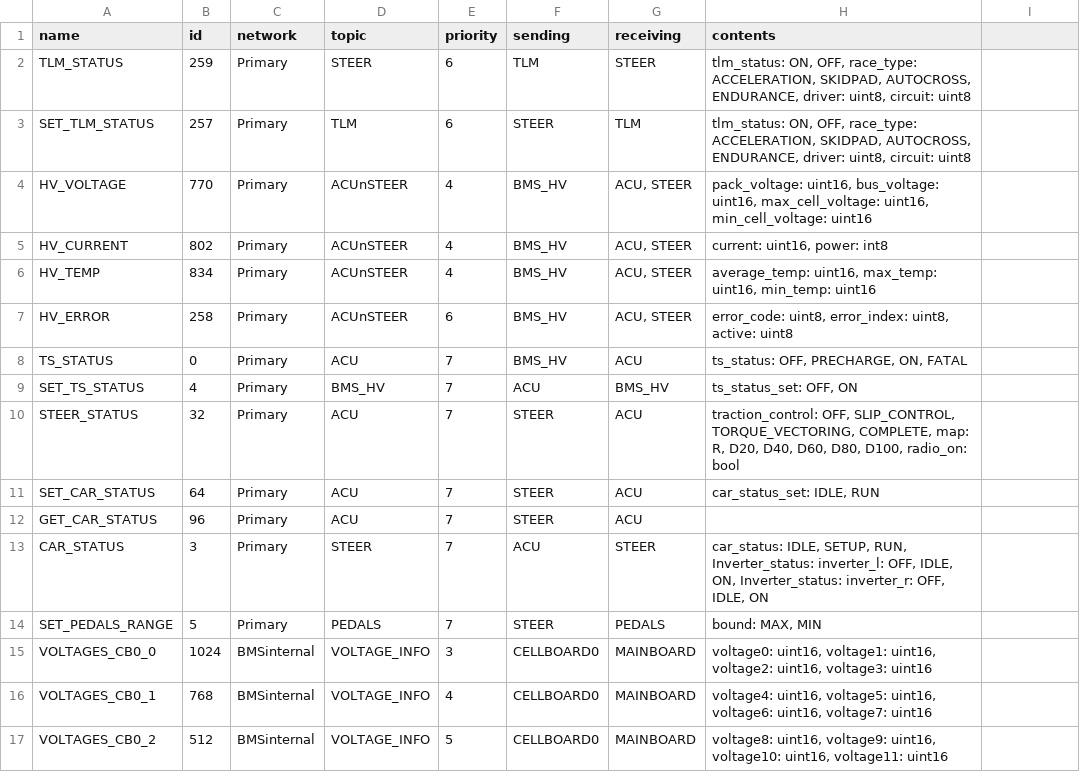
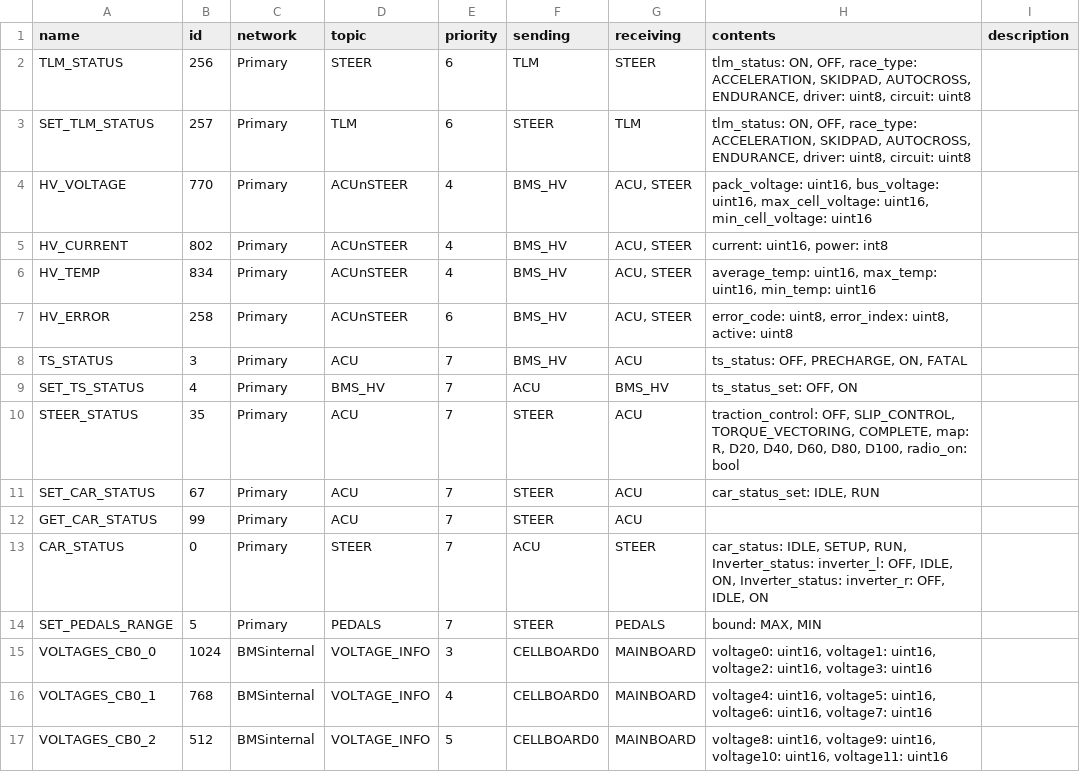
Before and after one commit to zabealbe/can-cicd, a CSV file: sheet-generator/messages.csv, drawn as a sheet; only a part is shown; the diff names each change by its address in the sheet, - before the commit and + after, or states it on an @@ line.

```diff
--- a/sheet-generator/messages.csv
+++ b/sheet-generator/messages.csv
-I1: (empty)
+I1: description
-B2 (id): 259
+B2 (id): 256
-B8 (id): 0
+B8 (id): 3
-B10 (id): 32
+B10 (id): 35
-B11 (id): 64
+B11 (id): 67
-B12 (id): 96
+B12 (id): 99
-B13 (id): 3
+B13 (id): 0
```
Also changed, not shown: 3 other files.
